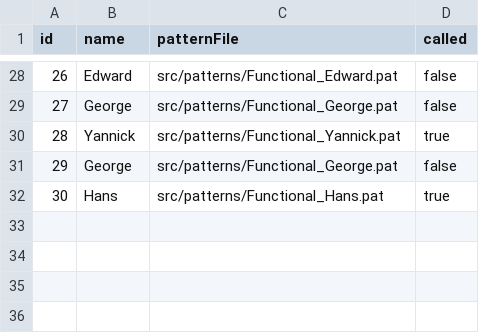
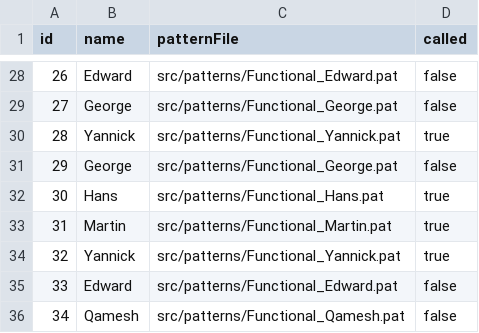
Before and after one commit to ahmedqamesh/pattern_calls, a CSV file: src/patterns/dataFile.csv, drawn as a sheet; only a part is shown, gaps mark what is left out.

```diff
--- a/src/patterns/dataFile.csv
+++ b/src/patterns/dataFile.csv
@@ -32 +32,5 @@ id,name,patternFile,called
 30,Hans,src/patterns/Functional_Hans.pat,true
+31,Martin,src/patterns/Functional_Martin.pat,true
+32,Yannick,src/patterns/Functional_Yannick.pat,true
+33,Edward,src/patterns/Functional_Edward.pat,false
+34,Qamesh,src/patterns/Functional_Qamesh.pat,false
```
Also changed, not shown: src/patterns/dataFile_OUT.csv, 1 other file.
